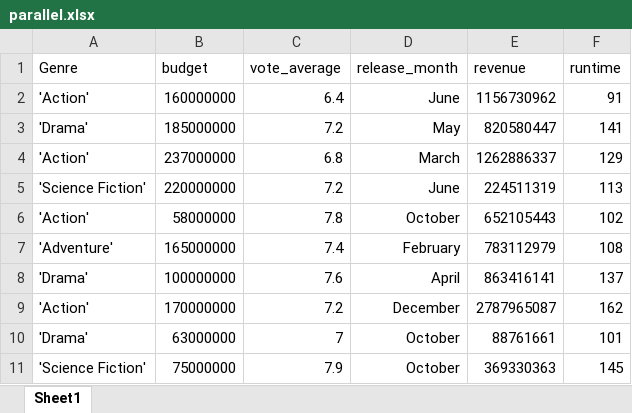
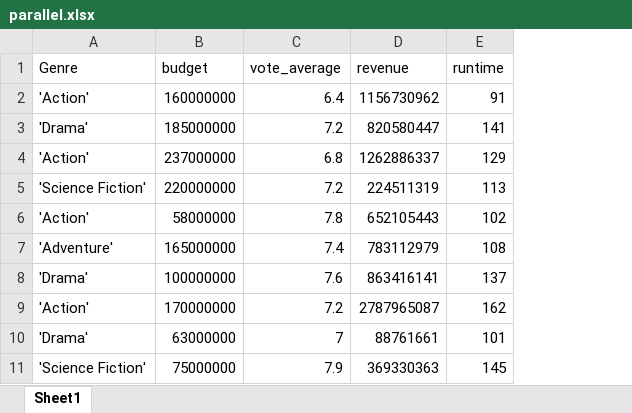
Before and after one commit to pcs07/Visualization, an Excel workbook: cars/parallel.xlsx, sheet Sheet1, drawn as a sheet; only a part is shown; values as stored, in another font and other column widths than the file's, no borders; the diff names each change by its address in the sheet, - before the commit and + after, or states it on an @@ line.

```diff
--- a/cars/parallel.xlsx (sheet Sheet1)
+++ b/cars/parallel.xlsx (sheet Sheet1)
-column D (release_month), rows 2-11: June | May | March | June | October | February | April | December | October | October
```
Also changed, not shown: 4 other files.
